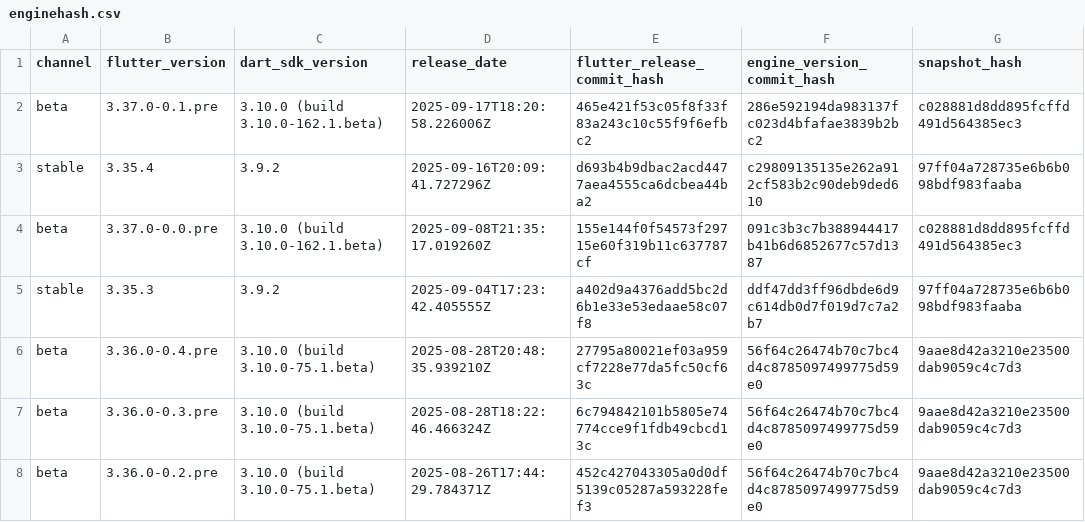
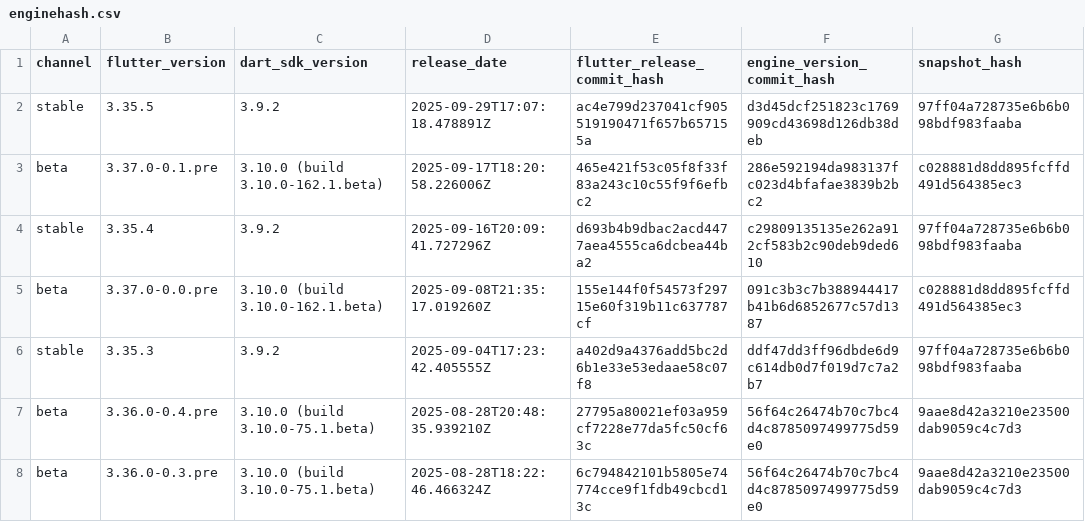
Before and after one commit to artembark/flutter_engine_snapshot_parser, a CSV file: output/enginehash.csv, drawn as a sheet; only a part is shown; the shorter side is filled out with more unchanged rows; the diff names each change by its address in the sheet, - before the commit and + after, or states it on an @@ line.

Commit message:
feat: update Flutter engine snapshots - 2025-09-30 06:33:04 UTC

```diff
--- a/output/enginehash.csv
+++ b/output/enginehash.csv
+row 2: stable | 3.35.5 | 3.9.2 | 2025-09-29T17:07:18.478891Z | ac4e799d237041cf905519190471f657b657155a | d3d45dcf251823c1769909cd43698d126db38deb | 97ff04a728735e6b6b098bdf983faaba
```
